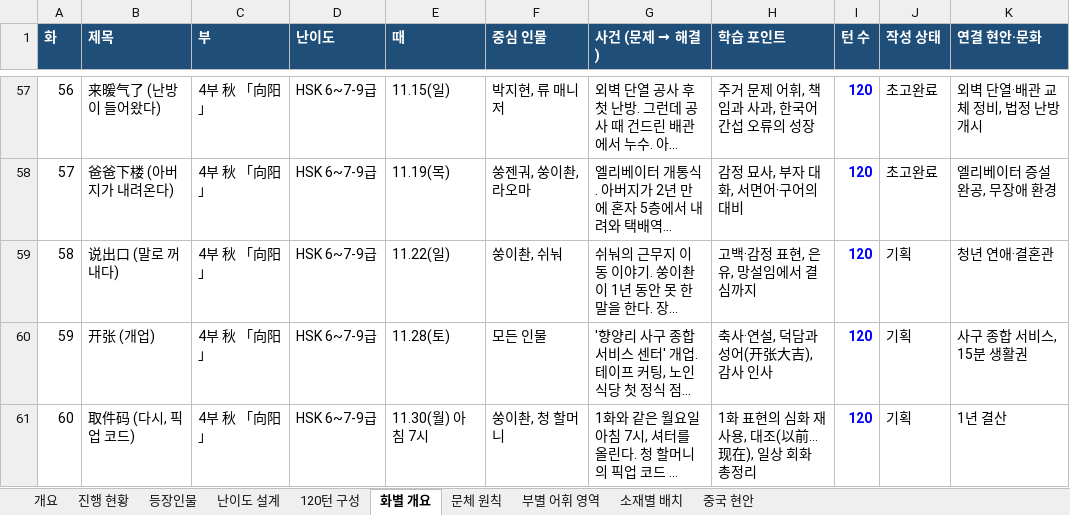
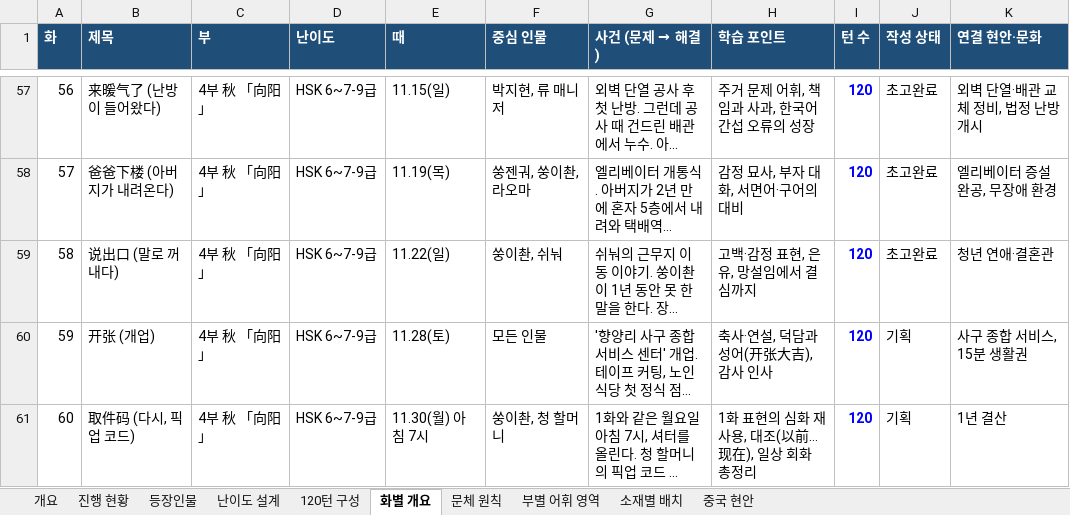
Before and after one commit to svetsvet1982/China, an Excel workbook: 向阳里驿站/向阳里驿站_기획서.xlsx, sheet 화별 개요, drawn as a sheet; only a part is shown, gaps mark what is left out; long unchanged cells end in …; values as stored, in another font and other column widths than the file's, no borders; the diff names each change by its address in the sheet, - before the commit and + after, or states it on an @@ line.

```diff
--- a/向阳里驿站/向阳里驿站_기획서.xlsx (sheet 화별 개요)
+++ b/向阳里驿站/向阳里驿站_기획서.xlsx (sheet 화별 개요)
-J59 (작성 상태): 기획
+J59 (작성 상태): 초고완료
```
Also changed, not shown: 2 other files.
